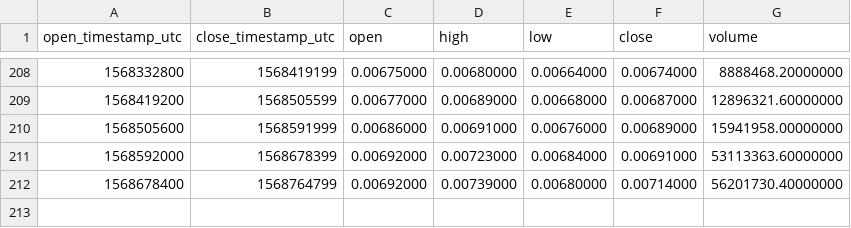
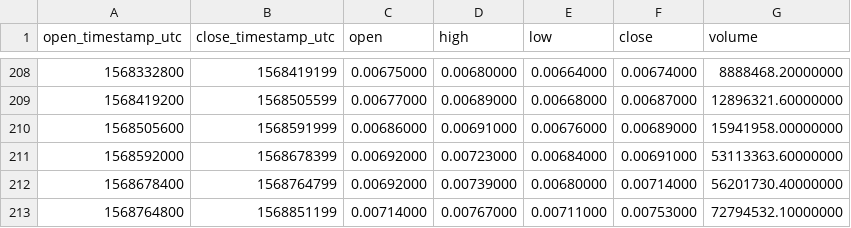
Before and after one commit to cryptobigbro/binance-ZILUSDT, a CSV file: binance-ZILUSDT-1d.csv, drawn as a sheet; only a part is shown, gaps mark what is left out; the diff names each change by its address in the sheet, - before the commit and + after, or states it on an @@ line.

```diff
--- a/binance-ZILUSDT-1d.csv
+++ b/binance-ZILUSDT-1d.csv
+row 213: 1568764800 | 1568851199 | 0.00714000 | 0.00767000 | 0.00711000 | 0.00753000 | 72794532.10000000
```
Also changed, not shown: binance-ZILUSDT-1h.csv, binance-ZILUSDT-1w.csv.
